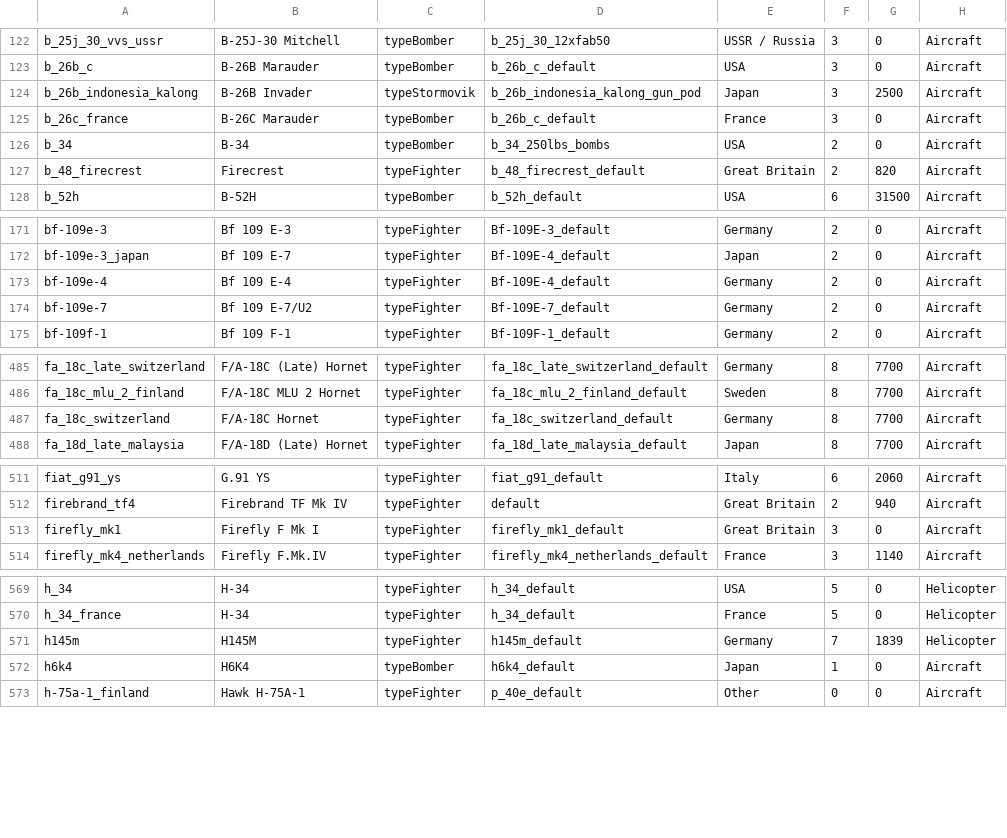
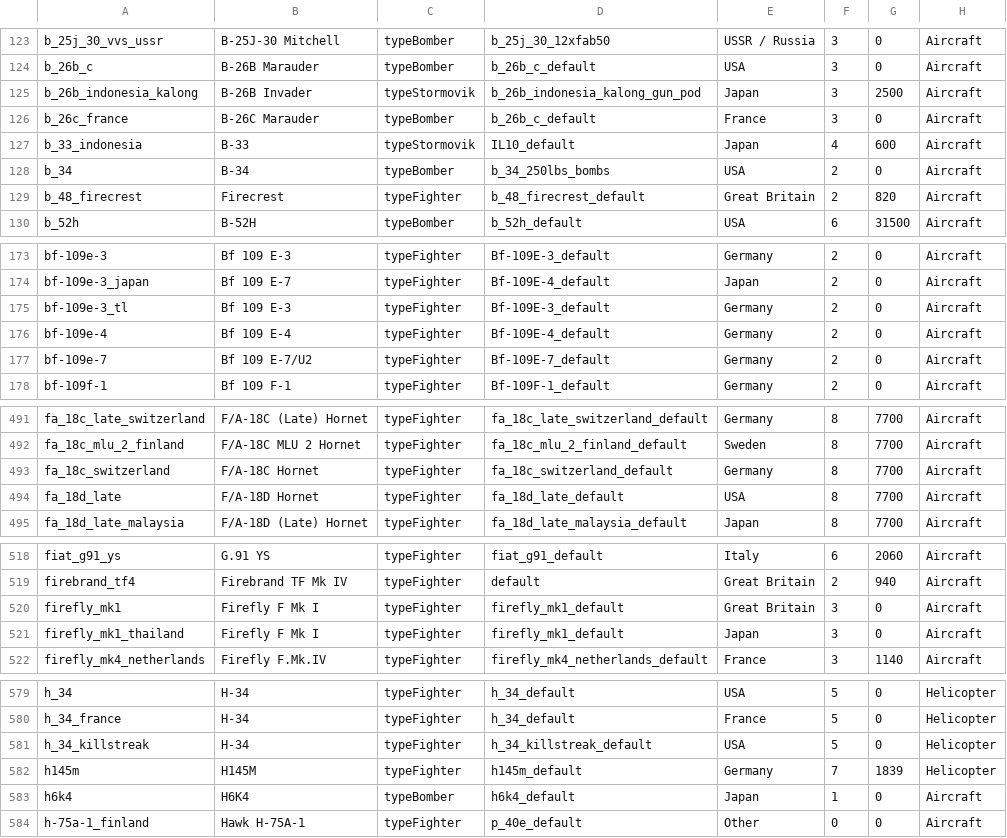
Before and after one commit to VanillaWong/Universal-Test-Lab-Vanilla-Version, a TSV file: data/aircraft.tsv, drawn as a sheet; only a part is shown, gaps mark what is left out; the diff covers the shown part only.

Commit message:
data: rebuild catalogs for the 2026-11-11 game update
Full Update-Data.ps1 run (unpack + Build-Catalog + tsv2json + radar catalog + compile). aircraft 1605->1621, ground 1303->1321, ships 640->663, donor mounts 32670->35028, modifications 52210->52822, presets 11131->11617, preset slots 33916->36312, aircraft slots 5749->5827, sensor blocks 466->485, weapon catalog 2257->2341, unit weapons 38741->40449. Radar catalog: 453 sensor blks (radio 363 / ir 90), 586 aircraft with sensors, 398 with a radar, 230 with a cockpit radar page. Re-verified all 11 one-click ground presets still resolve their donor vehicle and cannon.

```diff
--- a/data/aircraft.tsv
+++ b/data/aircraft.tsv
@@ -125,2 +126,3 @@ b_26b_indonesia_kalong	B-26B Invader	typeStormovik	b_26b_indonesia_kalong_gun_po
 b_26c_france	B-26C Marauder	typeBomber	b_26b_c_default	France	3	0	Aircraft
+b_33_indonesia	B-33	typeStormovik	IL10_default	Japan	4	600	Aircraft
 b_34	B-34	typeBomber	b_34_250lbs_bombs	USA	2	0	Aircraft
@@ -172,2 +174,3 @@ bf-109e-3	Bf 109 E-3	typeFighter	Bf-109E-3_default	Germany	2	0	Aircraft
 bf-109e-3_japan	Bf 109 E-7	typeFighter	Bf-109E-4_default	Japan	2	0	Aircraft
+bf-109e-3_tl	Bf 109 E-3	typeFighter	Bf-109E-3_default	Germany	2	0	Aircraft
 bf-109e-4	Bf 109 E-4	typeFighter	Bf-109E-4_default	Germany	2	0	Aircraft
@@ -487,2 +493,3 @@ fa_18c_mlu_2_finland	F/A-18C MLU 2 Hornet	typeFighter	fa_18c_mlu_2_finland_defau
 fa_18c_switzerland	F/A-18C Hornet	typeFighter	fa_18c_switzerland_default	Germany	8	7700	Aircraft
+fa_18d_late	F/A-18D Hornet	typeFighter	fa_18d_late_default	USA	8	7700	Aircraft
 fa_18d_late_malaysia	F/A-18D (Late) Hornet	typeFighter	fa_18d_late_malaysia_default	Japan	8	7700	Aircraft
@@ -513,2 +520,3 @@ firebrand_tf4	Firebrand TF Mk IV	typeFighter	default	Great Britain	2	940	Aircraf
 firefly_mk1	Firefly F Mk I	typeFighter	firefly_mk1_default	Great Britain	3	0	Aircraft
+firefly_mk1_thailand	Firefly F Mk I	typeFighter	firefly_mk1_default	Japan	3	0	Aircraft
 firefly_mk4_netherlands	Firefly F.Mk.IV	typeFighter	firefly_mk4_netherlands_default	France	3	1140	Aircraft
@@ -570,2 +580,3 @@ h_34	H-34	typeFighter	h_34_default	USA	5	0	Helicopter
 h_34_france	H-34	typeFighter	h_34_default	France	5	0	Helicopter
+h_34_killstreak	H-34	typeFighter	h_34_killstreak_default	USA	5	0	Helicopter
 h145m	H145M	typeFighter	h145m_default	Germany	7	1839	Helicopter
```
Also changed, not shown: 11 added rows and 19 edited cells elsewhere in this file, data/aircraft_radars.tsv, data/aircraft_slots.tsv, 42 other files.
